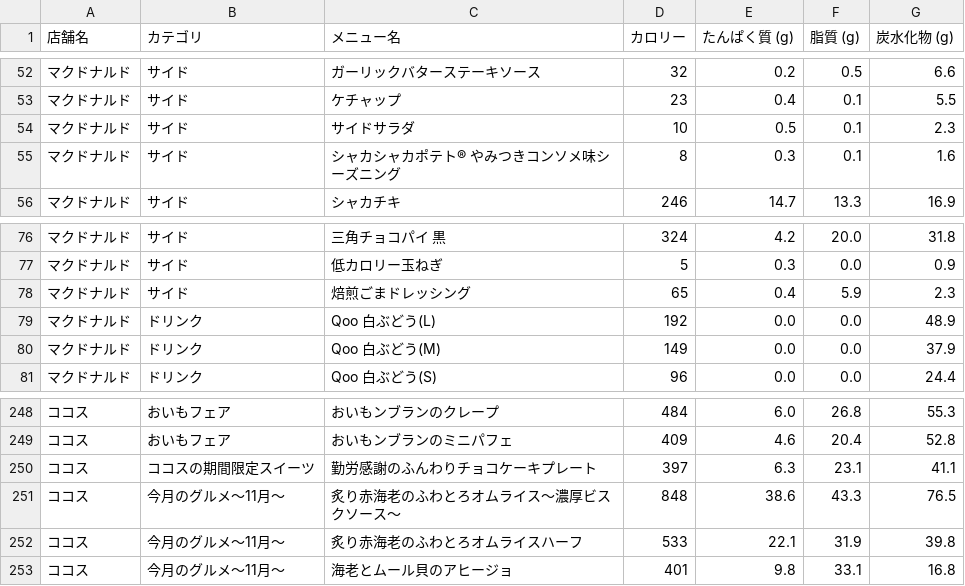
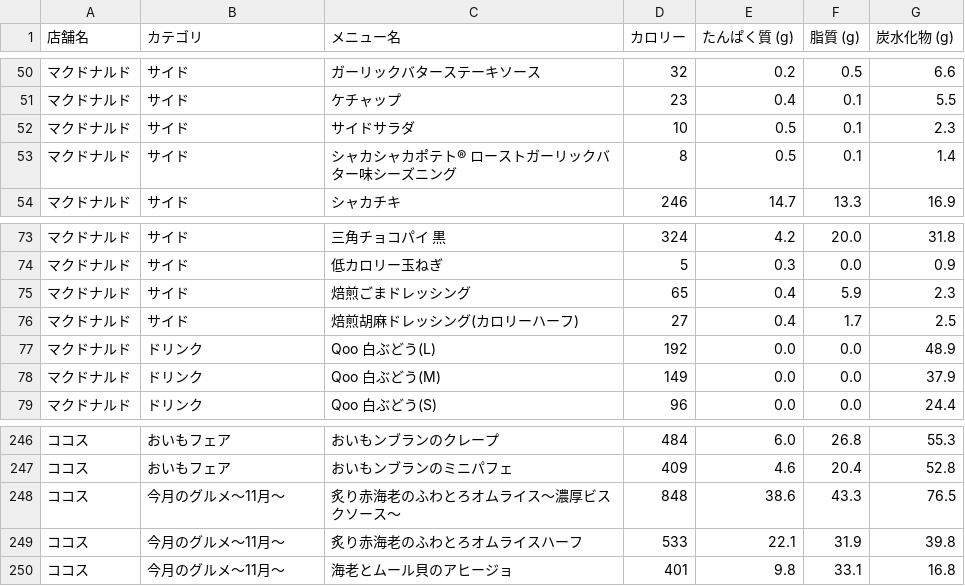
Before and after one commit to oimoemu/pfc-mcdonalds-auto, a CSV file: menu_data_all_chains.csv, drawn as a sheet; only a part is shown, gaps mark what is left out; the diff covers the shown part only.

```diff
--- a/menu_data_all_chains.csv
+++ b/menu_data_all_chains.csv
@@ -54,3 +52,3 @@
 マクドナルド,サイド,サイドサラダ,10,0.5,0.1,2.3
-マクドナルド,サイド,シャカシャカポテト® やみつきコンソメ味シーズニング,8,0.3,0.1,1.6
+マクドナルド,サイド,シャカシャカポテト® ローストガーリックバター味シーズニング,8,0.5,0.1,1.4
 マクドナルド,サイド,シャカチキ,246,14.7,13.3,16.9
@@ -78,2 +75,3 @@
 マクドナルド,サイド,焙煎ごまドレッシング,65,0.4,5.9,2.3
+マクドナルド,サイド,焙煎胡麻ドレッシング(カロリーハーフ),27,0.4,1.7,2.5
 マクドナルド,ドリンク,Qoo 白ぶどう(L),192,0.0,0.0,48.9
@@ -249,3 +247,2 @@
 ココス,おいもフェア,おいもンブランのミニパフェ,409,4.6,20.4,52.8
-ココス,ココスの期間限定スイーツ,勤労感謝のふんわりチョコケーキプレート,397,6.3,23.1,41.1
 ココス,今月のグルメ～11月～,炙り赤海老のふわとろオムライス～濃厚ビスクソース～,848,38.6,43.3,76.5
```
Also changed, not shown: 2 added rows and 5 removed rows elsewhere in this file.
